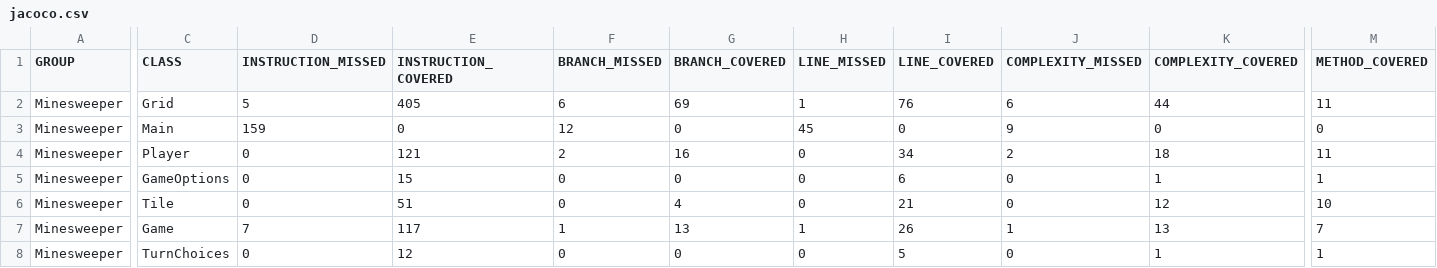
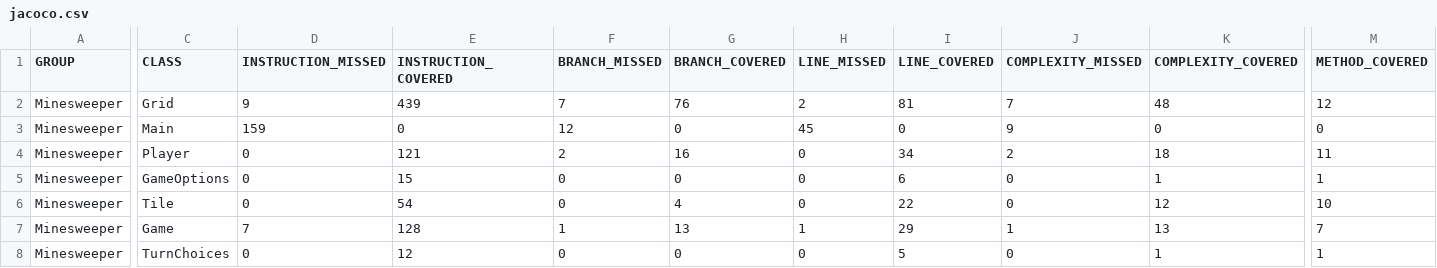
Before and after one commit to CharlesGilliland/SIMinesweeper, a CSV file: target/site/jacoco/jacoco.csv, drawn as a sheet; only a part is shown, gaps mark what is left out; the diff names each change by its address in the sheet, - before the commit and + after, or states it on an @@ line.

```diff
--- a/target/site/jacoco/jacoco.csv
+++ b/target/site/jacoco/jacoco.csv
-D2 (INSTRUCTION_MISSED): 5
+D2 (INSTRUCTION_MISSED): 9
-E2 (INSTRUCTION_COVERED): 405
+E2 (INSTRUCTION_COVERED): 439
-F2 (BRANCH_MISSED): 6
+F2 (BRANCH_MISSED): 7
-G2 (BRANCH_COVERED): 69
+G2 (BRANCH_COVERED): 76
-H2 (LINE_MISSED): 1
+H2 (LINE_MISSED): 2
-I2 (LINE_COVERED): 76
+I2 (LINE_COVERED): 81
-J2 (COMPLEXITY_MISSED): 6
+J2 (COMPLEXITY_MISSED): 7
-K2 (COMPLEXITY_COVERED): 44
+K2 (COMPLEXITY_COVERED): 48
-M2 (METHOD_COVERED): 11
+M2 (METHOD_COVERED): 12
-E6 (INSTRUCTION_COVERED): 51
+E6 (INSTRUCTION_COVERED): 54
-I6 (LINE_COVERED): 21
+I6 (LINE_COVERED): 22
-E7 (INSTRUCTION_COVERED): 117
+E7 (INSTRUCTION_COVERED): 128
-I7 (LINE_COVERED): 26
+I7 (LINE_COVERED): 29
```
Also changed, not shown: 28 other files.
